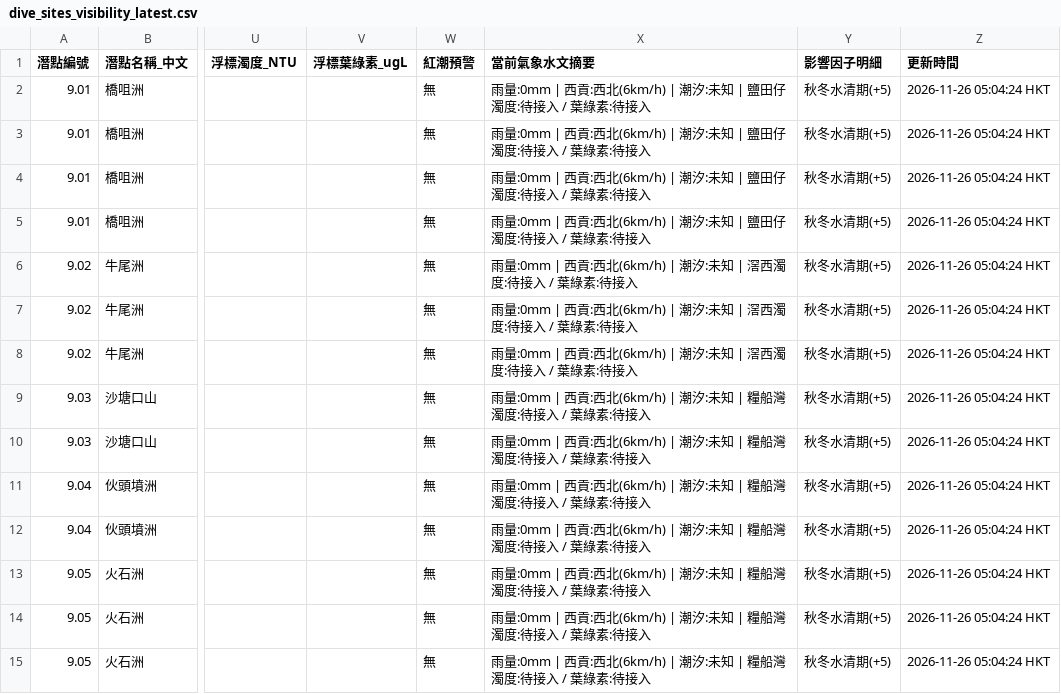
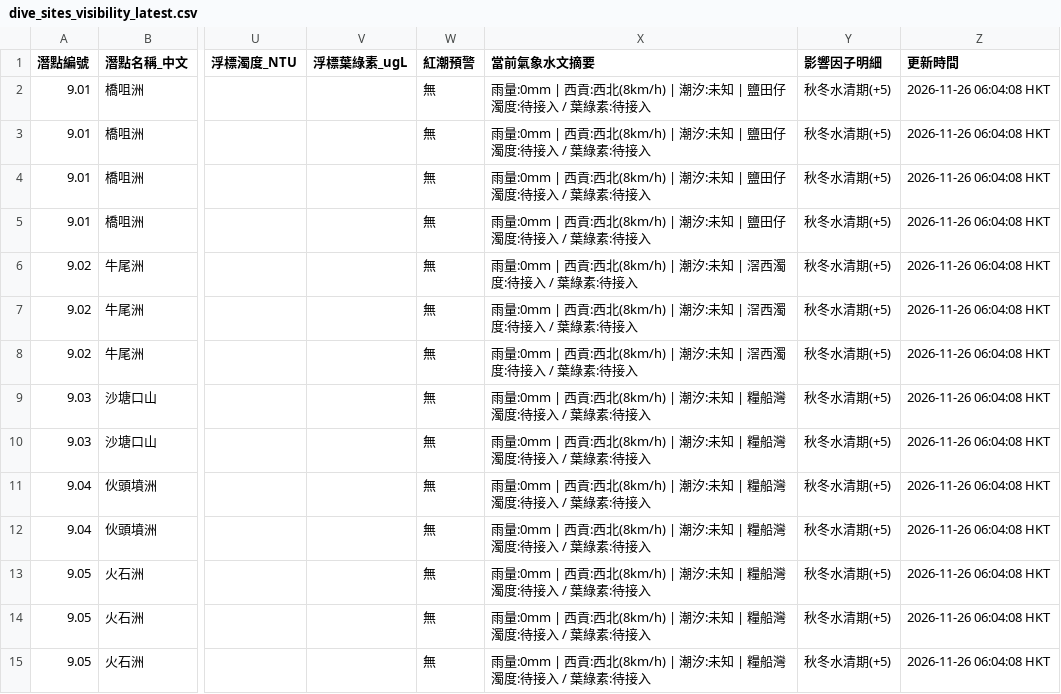
Before and after one commit to chanswc-sys/hk-dive-visibility-api, a CSV file: dive_sites_visibility_latest.csv, drawn as a sheet; only a part is shown, gaps mark what is left out; the diff covers the shown part only; the diff names each change by its address in the sheet, - before the commit and + after, or states it on an @@ line.

```diff
--- a/dive_sites_visibility_latest.csv
+++ b/dive_sites_visibility_latest.csv
-X2:X5 (當前氣象水文摘要): …貢:西北(6km/h) | 潮汐:…
+X2:X5 (當前氣象水文摘要): …貢:西北(8km/h) | 潮汐:…
-Z2:Z15 (更新時間): 2026-11-26 05:04:24 HKT
+Z2:Z15 (更新時間): 2026-11-26 06:04:08 HKT
-X6:X8 (當前氣象水文摘要): …貢:西北(6km/h) | 潮汐:…
+X6:X8 (當前氣象水文摘要): …貢:西北(8km/h) | 潮汐:…
-X9:X15 (當前氣象水文摘要): …貢:西北(6km/h) | 潮汐:…
+X9:X15 (當前氣象水文摘要): …貢:西北(8km/h) | 潮汐:…
```
Also changed, not shown: 87 edited cells elsewhere in this file, visibility_latest.csv, 2 other files.
